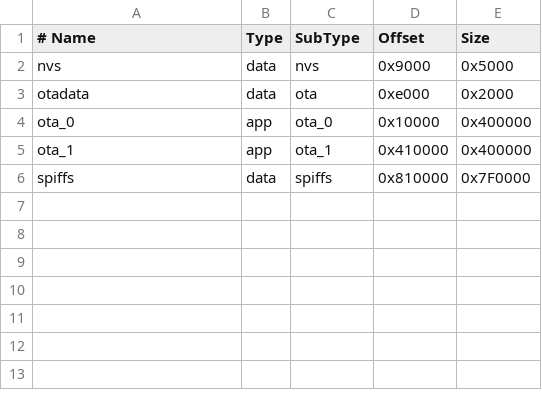
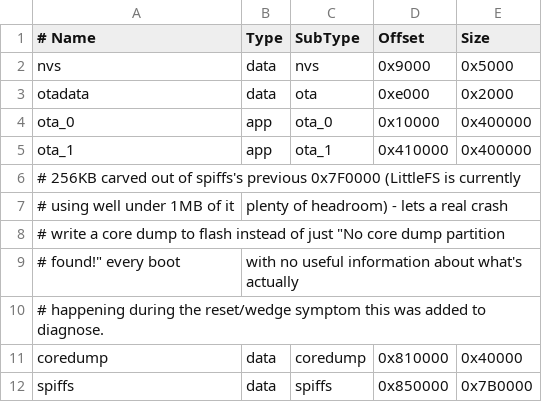
Before and after one commit to chaoticatom/Multidisplay, a CSV file: firmware/partitions_16MB.csv, drawn as a sheet; addresses are those after the commit; the diff names each change by its address in the sheet, - before the commit and + after, or states it on an @@ line.

```diff
--- a/firmware/partitions_16MB.csv
+++ b/firmware/partitions_16MB.csv
+row 6: # 256KB carved out of spiffs's previous 0x7F0000 (LittleFS is currently
+row 7: # using well under 1MB of it | plenty of headroom) - lets a real crash
+row 8: # write a core dump to flash instead of just "No core dump partition
+row 9: # found!" every boot | with no useful information about what's actually
+row 10: # happening during the reset/wedge symptom this was added to diagnose.
+row 11: coredump | data | coredump | 0x810000 | 0x40000
-D12 (Offset): 0x810000
+D12 (Offset): 0x850000
-E12 (Size): 0x7F0000
+E12 (Size): 0x7B0000
```
Also changed, not shown: 2 other files.
